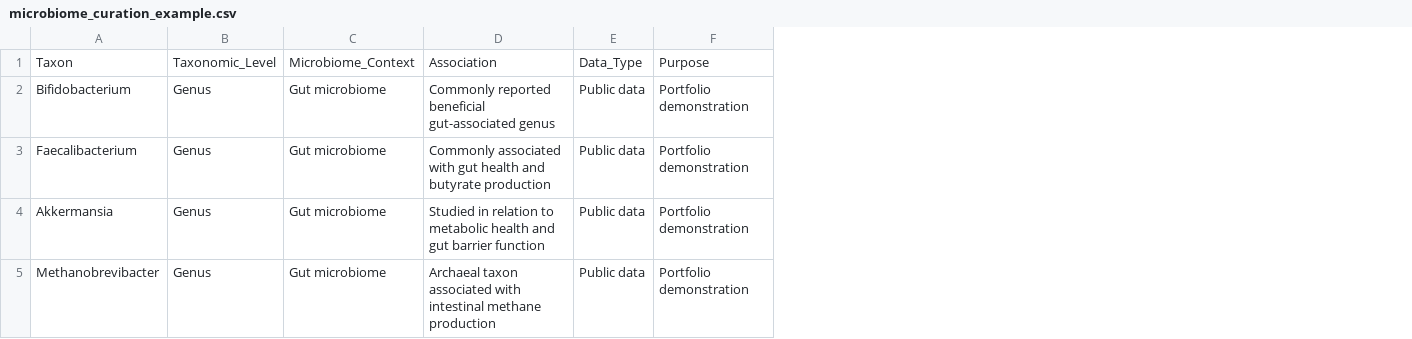
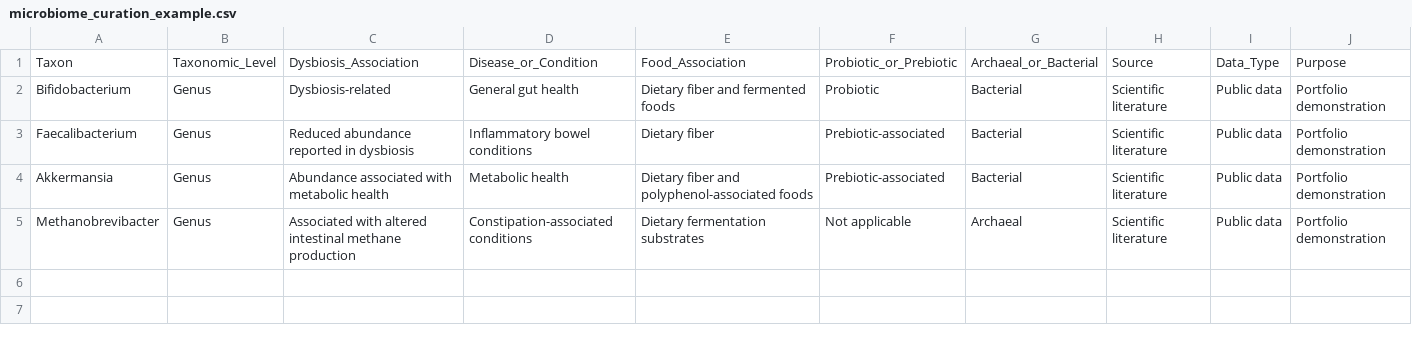
Before and after one commit to srinivetha-biocuration/bioinformatics-curation-portfolio, a CSV file: 03-microbiome-analysis/microbiome_curation_example.csv, drawn as a sheet; removed rows and columns are numbered as before the commit, all else as after; the diff names each change by its address in the sheet, - before the commit and + after, or states it on an @@ line.

Commit message:
Update microbiome_curation_example.csv structure

```diff
--- a/03-microbiome-analysis/microbiome_curation_example.csv
+++ b/03-microbiome-analysis/microbiome_curation_example.csv
-column C, rows 1-5: Microbiome_Context | Gut microbiome | Gut microbiome | Gut microbiome | Gut microbiome
-column D, rows 1-5: Association | Commonly reported beneficial gut-associated genus | Commonly associated with gut health and butyrate production | Studied in relation to metabolic health and gut barrier function | Archaeal taxon associated with intestinal methane production
+column C, rows 1-5: Dysbiosis_Association | Dysbiosis-related | Reduced abundance reported in dysbiosis | Abundance associated with metabolic health | Associated with altered intestinal methane production
+column D, rows 1-5: Disease_or_Condition | General gut health | Inflammatory bowel conditions | Metabolic health | Constipation-associated conditions
+column E, rows 1-5: Food_Association | Dietary fiber and fermented foods | Dietary fiber | Dietary fiber and polyphenol-associated foods | Dietary fermentation substrates
+column F, rows 1-5: Probiotic_or_Prebiotic | Probiotic | Prebiotic-associated | Prebiotic-associated | Not applicable
+column G, rows 1-5: Archaeal_or_Bacterial | Bacterial | Bacterial | Bacterial | Archaeal
+column H, rows 1-5: Source | Scientific literature | Scientific literature | Scientific literature | Scientific literature
```
